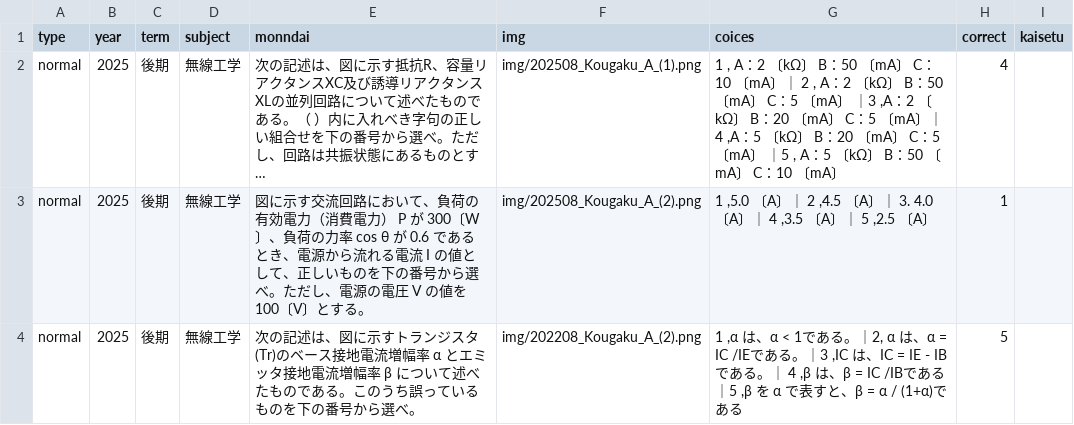
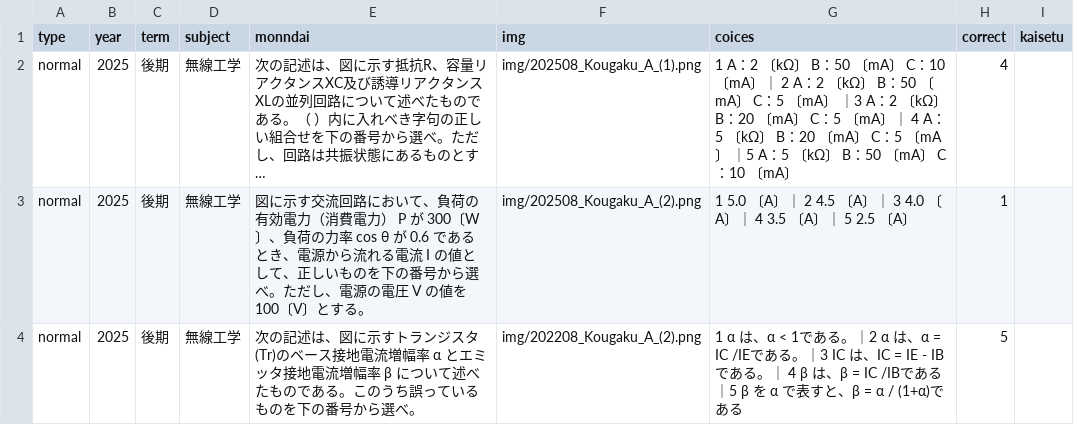
Before and after one commit to TNK9639/Radio-app, a CSV file: questions.csv, drawn as a sheet; only a part is shown; long unchanged cells end in …; the diff covers the shown part only; the diff names each change by its address in the sheet, - before the commit and + after, or states it on an @@ line.

```diff
--- a/questions.csv
+++ b/questions.csv
-G2 (coices): 1 , A：2 〔kΩ〕 B：50 〔mA〕 C：10 〔mA〕｜ 2 , A：2 〔kΩ〕 B：50 〔mA〕 C：5 〔mA〕 ｜3 ,A：2 〔kΩ〕 B：20 〔mA〕 C：5 〔mA〕｜ 4 ,A：5 〔kΩ〕 B：20 〔mA〕 C：5 〔mA〕 ｜5 , A：5 〔…
+G2 (coices): 1 A：2 〔kΩ〕 B：50 〔mA〕 C：10 〔mA〕｜ 2 A：2 〔kΩ〕 B：50 〔mA〕 C：5 〔mA〕 ｜3 A：2 〔kΩ〕 B：20 〔mA〕 C：5 〔mA〕｜ 4 A：5 〔kΩ〕 B：20 〔mA〕 C：5 〔mA〕 ｜5 A：5 〔…
-G3 (coices): 1 ,5.0 〔A〕｜ 2 ,4.5 〔A〕｜ 3. 4.0 〔A〕｜ 4 ,3.5 〔A〕｜ 5 ,2.5 〔A〕
+G3 (coices): 1 5.0 〔A〕｜ 2 4.5 〔A〕｜ 3 4.0 〔A〕｜ 4 3.5 〔A〕｜ 5 2.5 〔A〕
-G4 (coices): 1 ,α は、α < 1である。｜2, α は、α = IC /IEである。｜3 ,IC は、IC = IE - IB である。｜ 4 ,β は、β = IC /IBである｜5 ,β を α で…
+G4 (coices): 1 α は、α < 1である。｜2 α は、α = IC /IEである。｜3 IC は、IC = IE - IB である。｜ 4 β は、β = IC /IBである｜5 β を α で…
```
Also changed, not shown: 13 edited cells elsewhere in this file, 5 other files.
